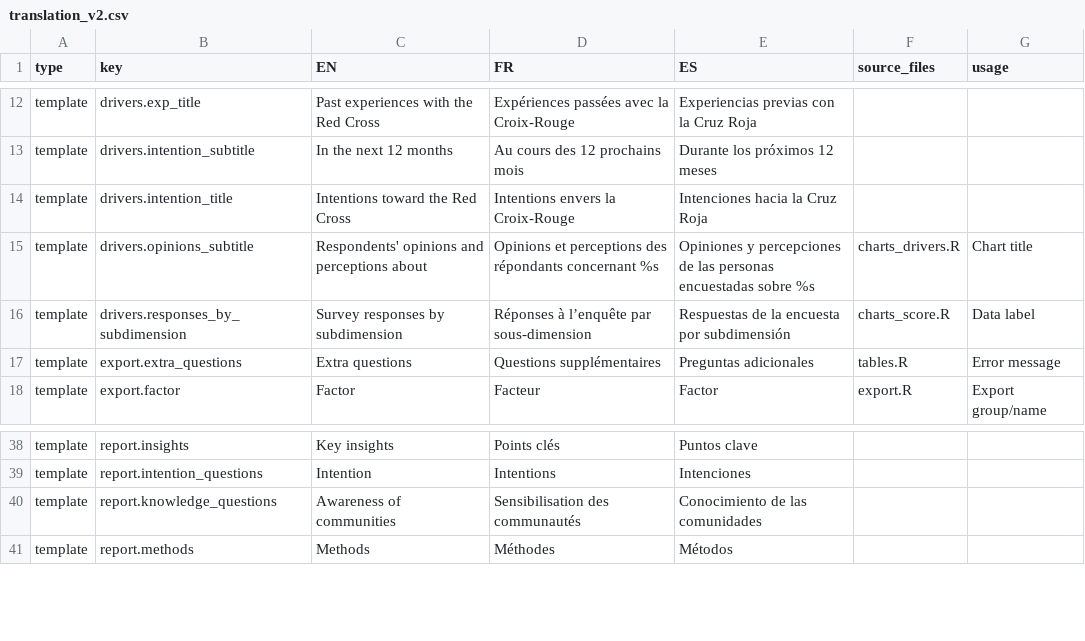
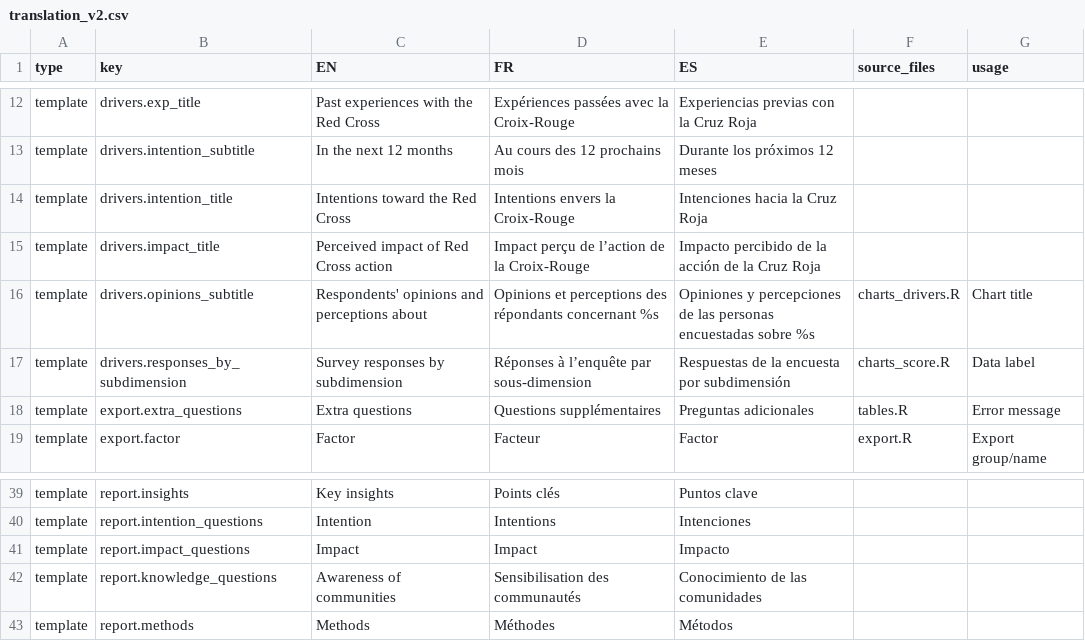
Before and after one commit to CEA-dataportal/trust-index, a CSV file: R/base/translation_v2.csv, drawn as a sheet; only a part is shown, gaps mark what is left out; the diff names each change by its address in the sheet, - before the commit and + after, or states it on an @@ line.

Commit message:
Update translation_v2.csv

```diff
--- a/R/base/translation_v2.csv
+++ b/R/base/translation_v2.csv
+row 15: template | drivers.impact_title | Perceived impact of Red Cross action | Impact perçu de l’action de la Croix-Rouge | Impacto percibido de la acción de la Cruz Roja
+row 41: template | report.impact_questions | Impact | Impact | Impacto
```
